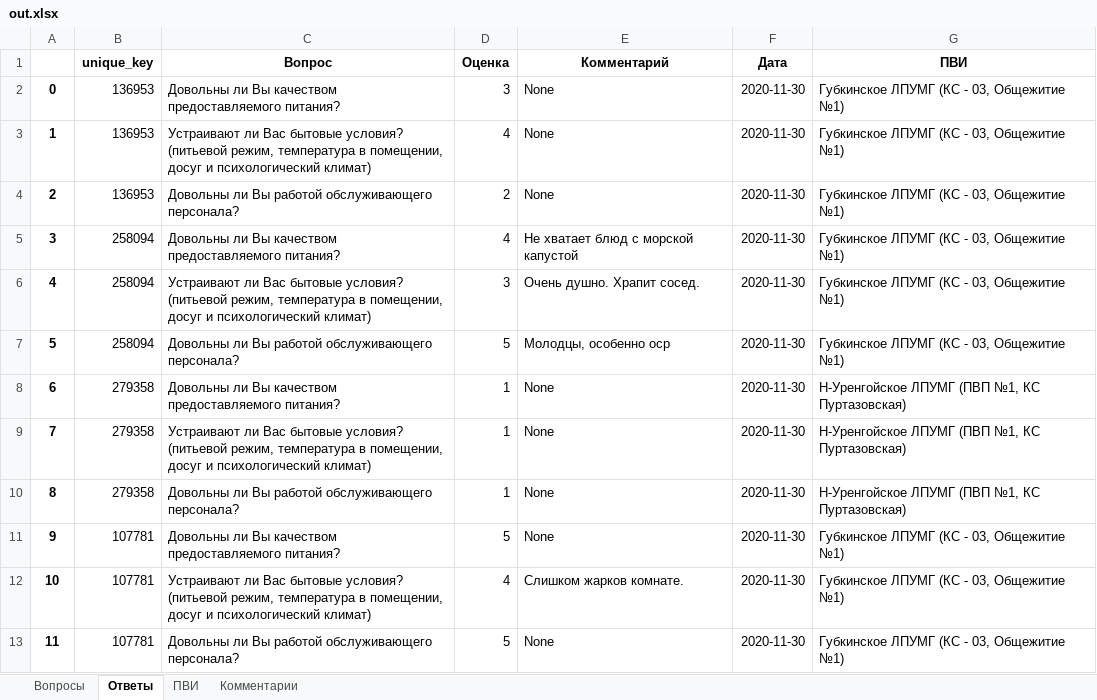
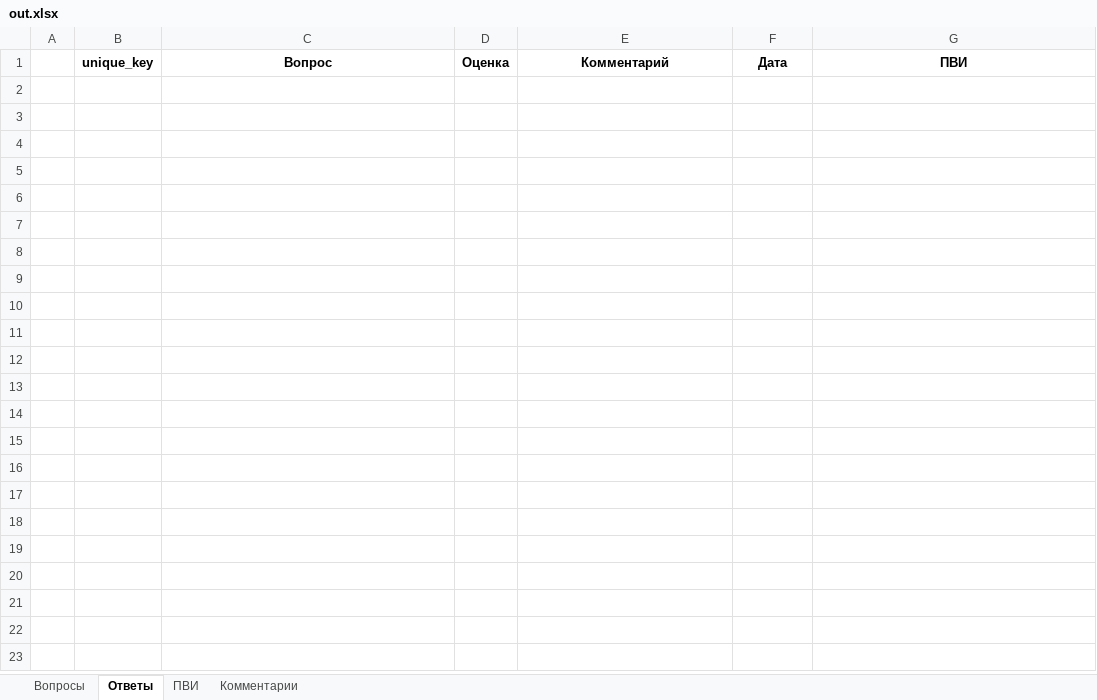
Before and after one commit to NickPYTH/VotingApp, an Excel workbook: app/mediafiles/out.xlsx, sheet Ответы, drawn as a sheet; values as stored, in another font and other column widths than the file's, no borders; the diff names each change by its address in the sheet, - before the commit and + after, or states it on an @@ line.

```diff
--- a/app/mediafiles/out.xlsx (sheet Ответы)
+++ b/app/mediafiles/out.xlsx (sheet Ответы)
-row 2: 0 | 136953 | Довольны ли Вы качеством предоставляемого питания? | 3 | None | 2020-11-30 | Губкинское ЛПУМГ (КС - 03, Общежитие №1)
-row 3: 1 | 136953 | Устраивают ли Вас бытовые условия? (питьевой режим, температура в помещении, досуг и психологический климат) | 4 | None | 2020-11-30 | Губкинское ЛПУМГ (КС - 03, Общежитие №1)
-row 4: 2 | 136953 | Довольны ли Вы работой обслуживающего персонала? | 2 | None | 2020-11-30 | Губкинское ЛПУМГ (КС - 03, Общежитие №1)
-row 5: 3 | 258094 | Довольны ли Вы качеством предоставляемого питания? | 4 | Не хватает блюд с морской капустой | 2020-11-30 | Губкинское ЛПУМГ (КС - 03, Общежитие №1)
-row 6: 4 | 258094 | Устраивают ли Вас бытовые условия? (питьевой режим, температура в помещении, досуг и психологический климат) | 3 | Очень душно. Храпит сосед. | 2020-11-30 | Губкинское ЛПУМГ (КС - 03, Общежитие №1)
-row 7: 5 | 258094 | Довольны ли Вы работой обслуживающего персонала? | 5 | Молодцы, особенно оср | 2020-11-30 | Губкинское ЛПУМГ (КС - 03, Общежитие №1)
-row 8: 6 | 279358 | Довольны ли Вы качеством предоставляемого питания? | 1 | None | 2020-11-30 | Н-Уренгойское ЛПУМГ (ПВП №1, КС Пуртазовская)
-row 9: 7 | 279358 | Устраивают ли Вас бытовые условия? (питьевой режим, температура в помещении, досуг и психологический климат) | 1 | None | 2020-11-30 | Н-Уренгойское ЛПУМГ (ПВП №1, КС Пуртазовская)
-row 10: 8 | 279358 | Довольны ли Вы работой обслуживающего персонала? | 1 | None | 2020-11-30 | Н-Уренгойское ЛПУМГ (ПВП №1, КС Пуртазовская)
-row 11: 9 | 107781 | Довольны ли Вы качеством предоставляемого питания? | 5 | None | 2020-11-30 | Губкинское ЛПУМГ (КС - 03, Общежитие №1)
-row 12: 10 | 107781 | Устраивают ли Вас бытовые условия? (питьевой режим, температура в помещении, досуг и психологический климат) | 4 | Слишком жарков комнате. | 2020-11-30 | Губкинское ЛПУМГ (КС - 03, Общежитие №1)
-row 13: 11 | 107781 | Довольны ли Вы работой обслуживающего персонала? | 5 | None | 2020-11-30 | Губкинское ЛПУМГ (КС - 03, Общежитие №1)
```
Also changed, not shown: sheet ПВИ, sheet Вопросы, sheet Комментарии, app/out.xlsx, 4 other files.
